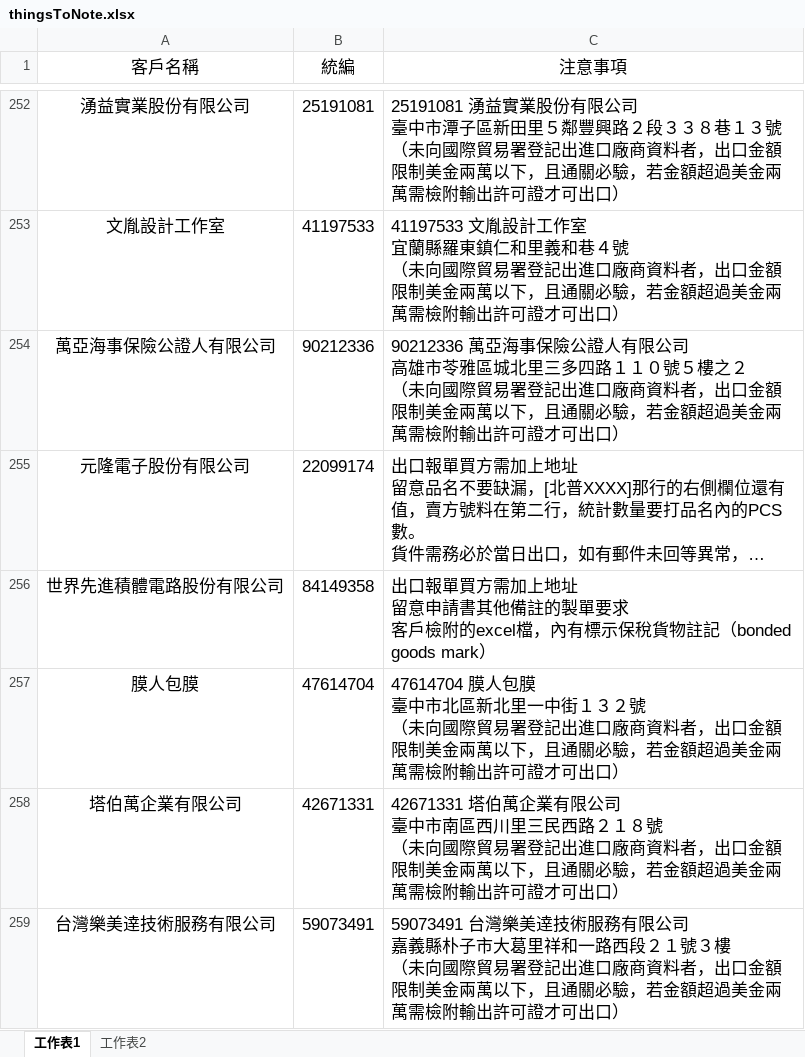
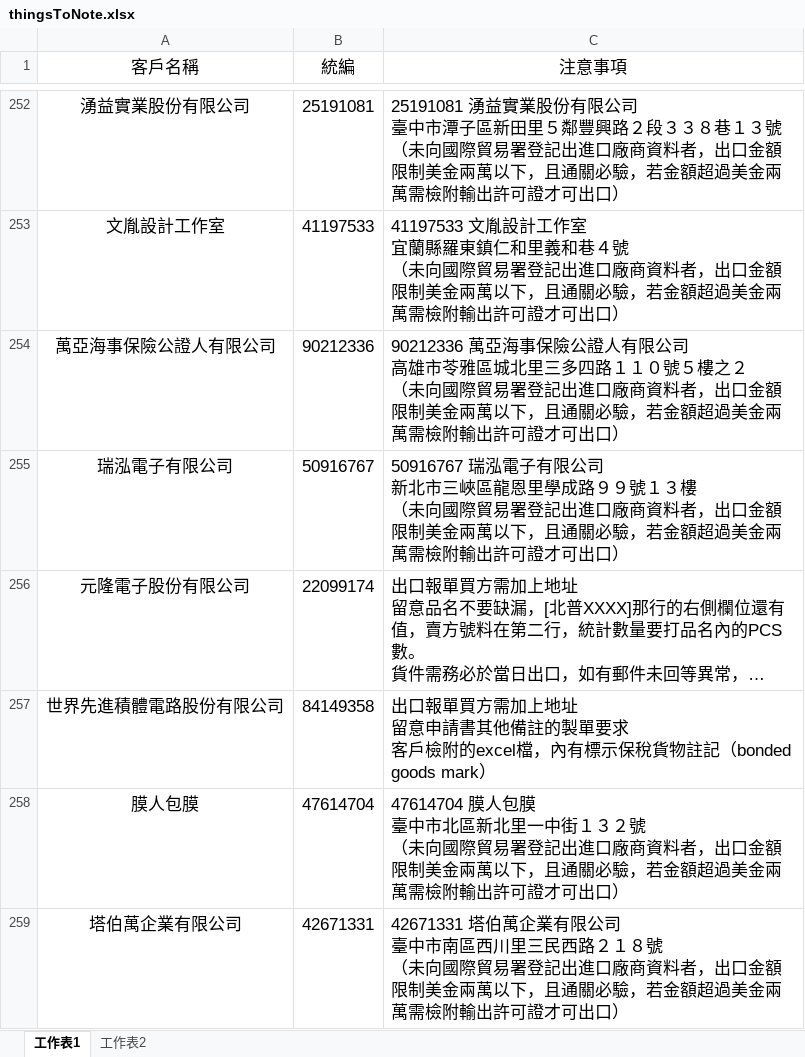
Before and after one commit to liyijung/Export-declaration, an Excel workbook: thingsToNote.xlsx, sheet 工作表1, drawn as a sheet; only a part is shown, gaps mark what is left out; the shorter side is filled out with more unchanged rows; long unchanged cells end in …; values as stored, in another font and other column widths than the file's, no borders; conditional formats not drawn; ↵ is a line break in a cell; the diff names each change by its address in the sheet, - before the commit and + after, or states it on an @@ line.

Commit message:
Add files via upload

```diff
--- a/thingsToNote.xlsx (sheet 工作表1)
+++ b/thingsToNote.xlsx (sheet 工作表1)
+row 255: 瑞泓電子有限公司 | 50916767 | 50916767 瑞泓電子有限公司 ↵ 新北市三峽區龍恩里學成路９９號１３樓 ↵ （未向國際貿易署登記出進口廠商資料者，出口金額限制美金兩萬以下，且通關必驗，若金額超過美金兩萬需檢附輸出許可證才可出口）
```
